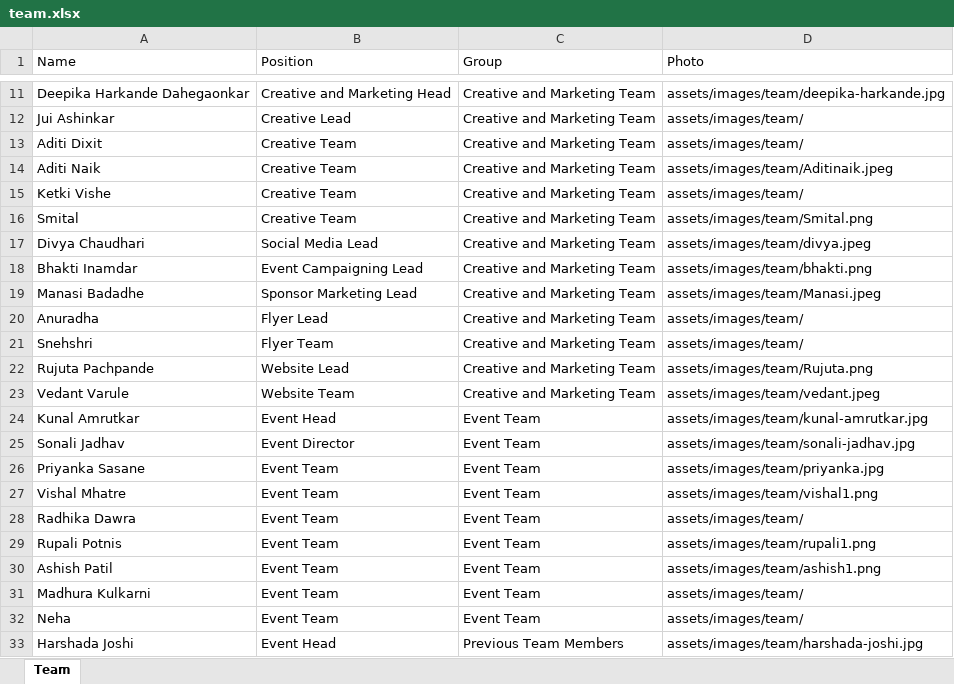
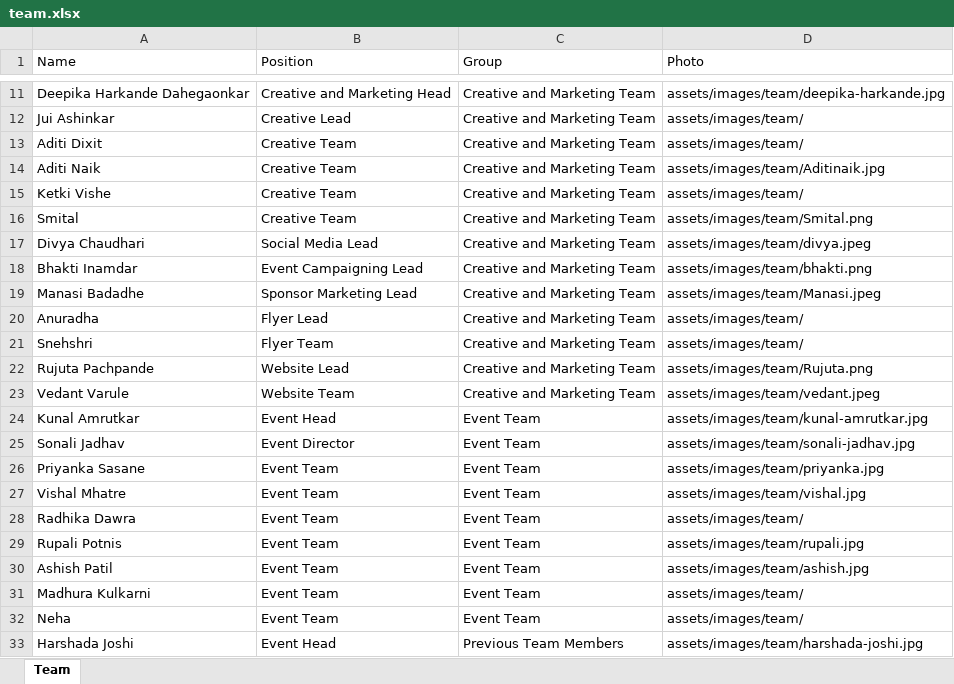
Before and after one commit to sankalpmarathimandal-debug/SankalpMarathiMandalWebsite, an Excel workbook: data/team.xlsx, sheet Team, drawn as a sheet; only a part is shown, gaps mark what is left out; values as stored, in another font and other column widths than the file's, no borders; the diff names each change by its address in the sheet, - before the commit and + after, or states it on an @@ line.

Commit message:
Admin: edit data/team.xlsx via table editor

```diff
--- a/data/team.xlsx (sheet Team)
+++ b/data/team.xlsx (sheet Team)
-D14 (Photo): assets/images/team/Aditinaik.jpeg
+D14 (Photo): assets/images/team/Aditinaik.jpg
-D27 (Photo): assets/images/team/vishal1.png
+D27 (Photo): assets/images/team/vishal.jpg
-D29 (Photo): assets/images/team/rupali1.png
+D29 (Photo): assets/images/team/rupali.jpg
-D30 (Photo): assets/images/team/ashish1.png
+D30 (Photo): assets/images/team/ashish.jpg
```
